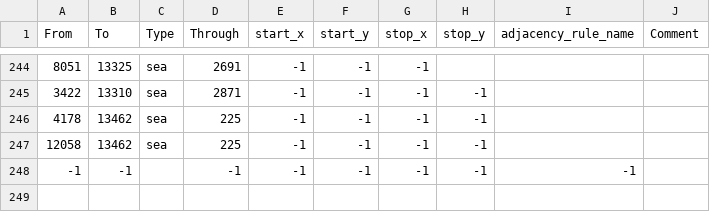
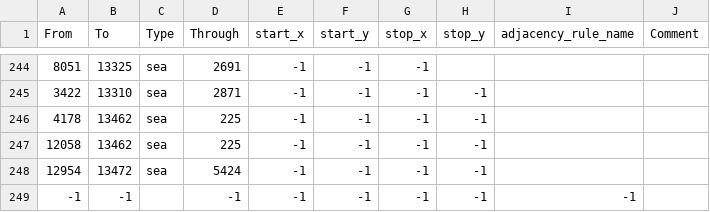
Before and after one commit to GEACPS-development-team/GEACPS_mod, a CSV file: map/adjacencies.csv, drawn as a sheet; only a part is shown, gaps mark what is left out; the diff names each change by its address in the sheet, - before the commit and + after, or states it on an @@ line.

```diff
--- a/map/adjacencies.csv
+++ b/map/adjacencies.csv
+row 248: 12954 | 13472 | sea | 5424 | -1 | -1 | -1 | -1
```
Also changed, not shown: map/definition.csv, 23 other files.
